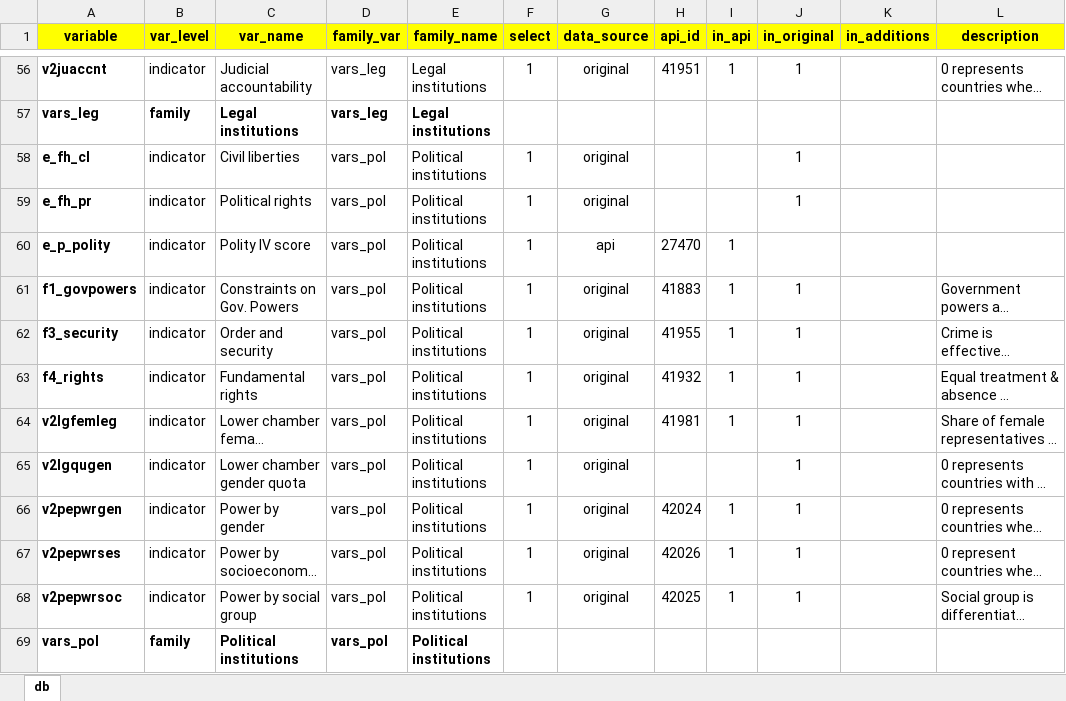
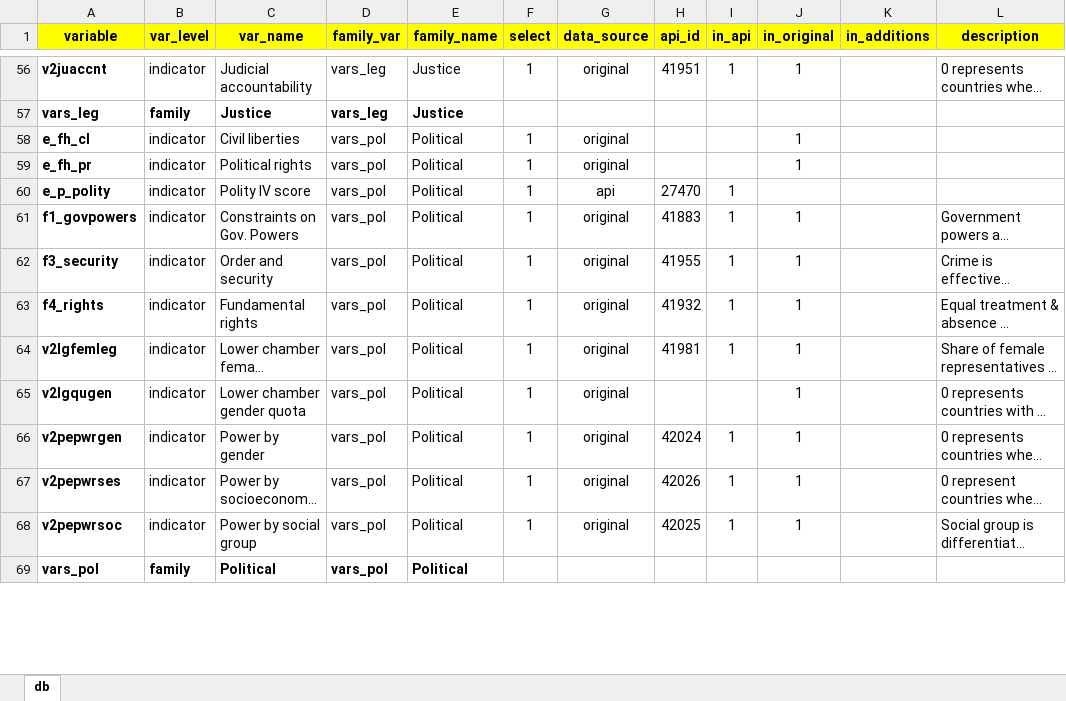
Before and after one commit to worldbank/institutional-assessment-dashboard, an Excel workbook: app/data/db_variables.xlsx, sheet db, drawn as a sheet; only a part is shown, gaps mark what is left out; long unchanged cells end in …; values as stored, in another font and other column widths than the file's, no borders; charts and pictures not drawn; the diff covers the shown part only; the diff names each change by its address in the sheet, - before the commit and + after, or states it on an @@ line.

```diff
--- a/app/data/db_variables.xlsx (sheet db)
+++ b/app/data/db_variables.xlsx (sheet db)
-E56:E57 (family_name): Legal institutions
+E56:E57 (family_name): Justice
-C57 (var_name): Legal institutions
+C57 (var_name): Justice
-E58:E69 (family_name): Political institutions
+E58:E69 (family_name): Political
-C69 (var_name): Political institutions
+C69 (var_name): Political
```
Also changed, not shown: 104 edited cells elsewhere in this sheet, charts or pictures, data/db_variables.xlsx, 18 other files.
